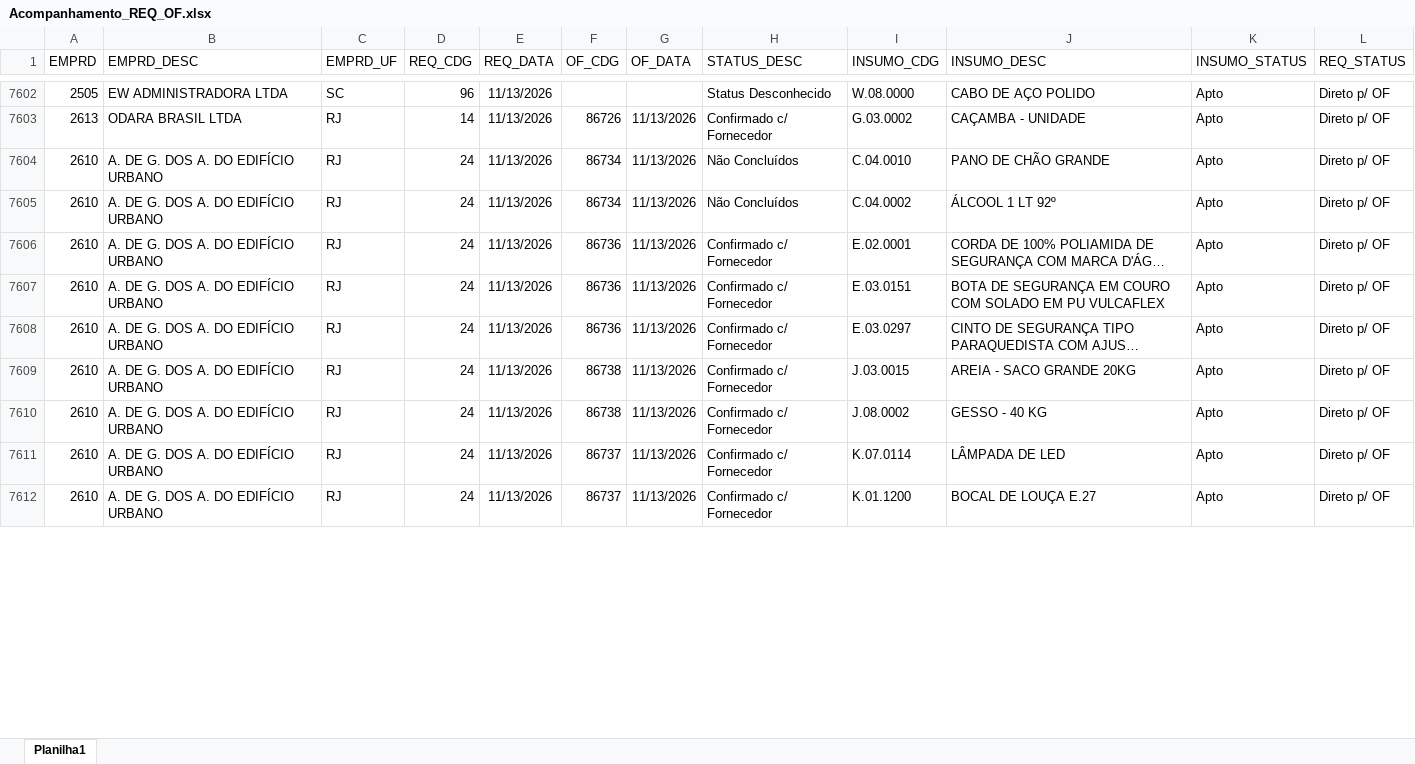
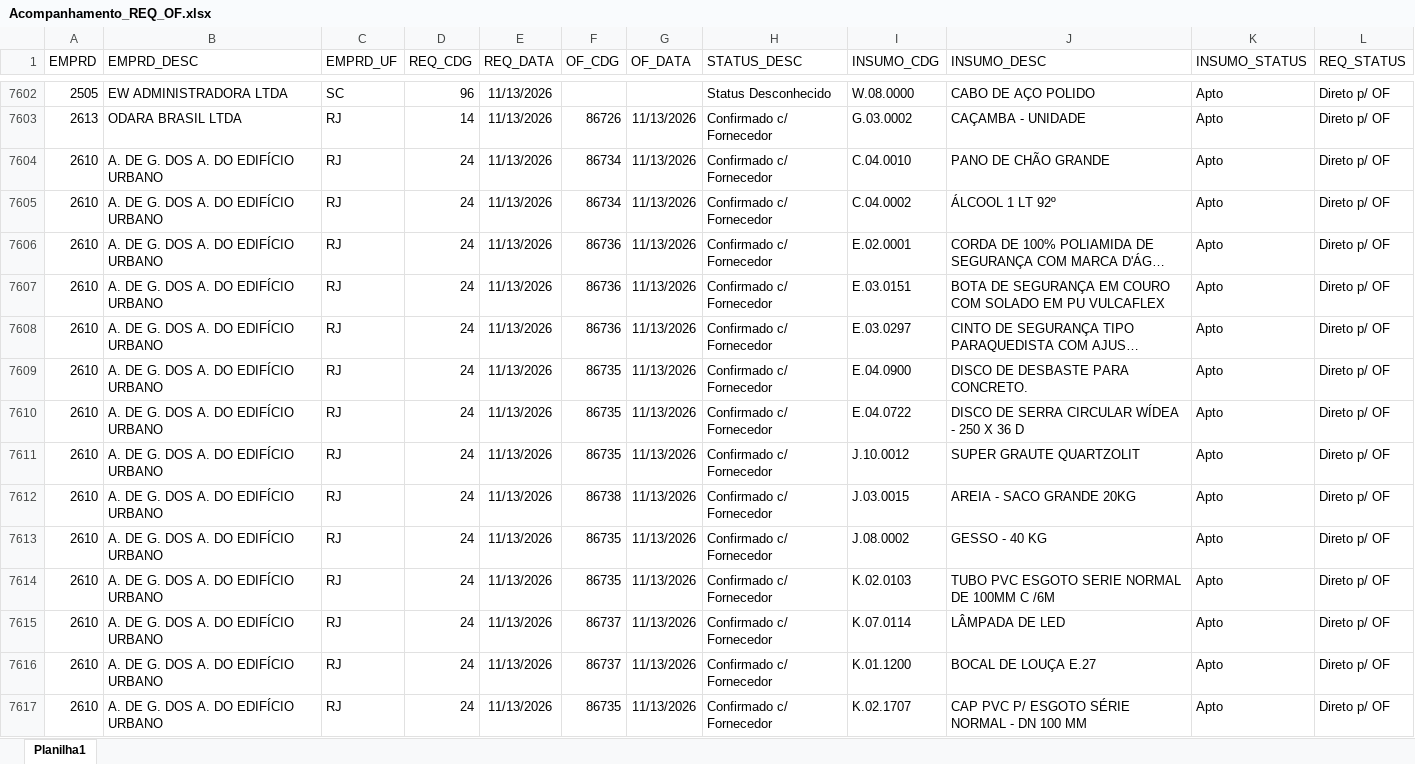
Before and after one commit to Mgiglio98/acompanhamento-requisicoes, an Excel workbook: Acompanhamento_REQ_OF.xlsx, sheet Planilha1, drawn as a sheet; only a part is shown, gaps mark what is left out; long unchanged cells end in …; values as stored, in another font and other column widths than the file's, no borders; addresses are those after the commit; the diff covers the shown part only; the diff names each change by its address in the sheet, - before the commit and + after, or states it on an @@ line.

Commit message:
Add files via upload

```diff
--- a/Acompanhamento_REQ_OF.xlsx (sheet Planilha1)
+++ b/Acompanhamento_REQ_OF.xlsx (sheet Planilha1)
-H7604:H7605 (STATUS_DESC): Não Concluídos
+H7604:H7605 (STATUS_DESC): Confirmado c/ Fornecedor
+row 7609: 2610 | A. DE G. DOS A. DO EDIFÍCIO URBANO | RJ | 24 | 11/13/2026 | 86735 | 11/13/2026 | Confirmado c/ Fornecedor | E.04.0900 | DISCO DE DESBASTE PARA CONCRETO. | Apto | Direto p/ OF
+row 7610: 2610 | A. DE G. DOS A. DO EDIFÍCIO URBANO | RJ | 24 | 11/13/2026 | 86735 | 11/13/2026 | Confirmado c/ Fornecedor | E.04.0722 | DISCO DE SERRA CIRCULAR WÍDEA - 250 X 36 D | Apto | Direto p/ OF
+row 7611: 2610 | A. DE G. DOS A. DO EDIFÍCIO URBANO | RJ | 24 | 11/13/2026 | 86735 | 11/13/2026 | Confirmado c/ Fornecedor | J.10.0012 | SUPER GRAUTE QUARTZOLIT | Apto | Direto p/ OF
-F7613 (OF_CDG): 86738
+F7613 (OF_CDG): 86735
+row 7614: 2610 | A. DE G. DOS A. DO EDIFÍCIO URBANO | RJ | 24 | 11/13/2026 | 86735 | 11/13/2026 | Confirmado c/ Fornecedor | K.02.0103 | TUBO PVC ESGOTO SERIE NORMAL DE 100MM C /6M | Apto | Direto p/ OF
+row 7617: 2610 | A. DE G. DOS A. DO EDIFÍCIO URBANO | RJ | 24 | 11/13/2026 | 86735 | 11/13/2026 | Confirmado c/ Fornecedor | K.02.1707 | CAP PVC P/ ESGOTO SÉRIE NORMAL - DN 100 MM | Apto | Direto p/ OF
```
Also changed, not shown: 20 added rows, 13 removed rows, 9 moved rows and 21 edited cells elsewhere in this sheet.
